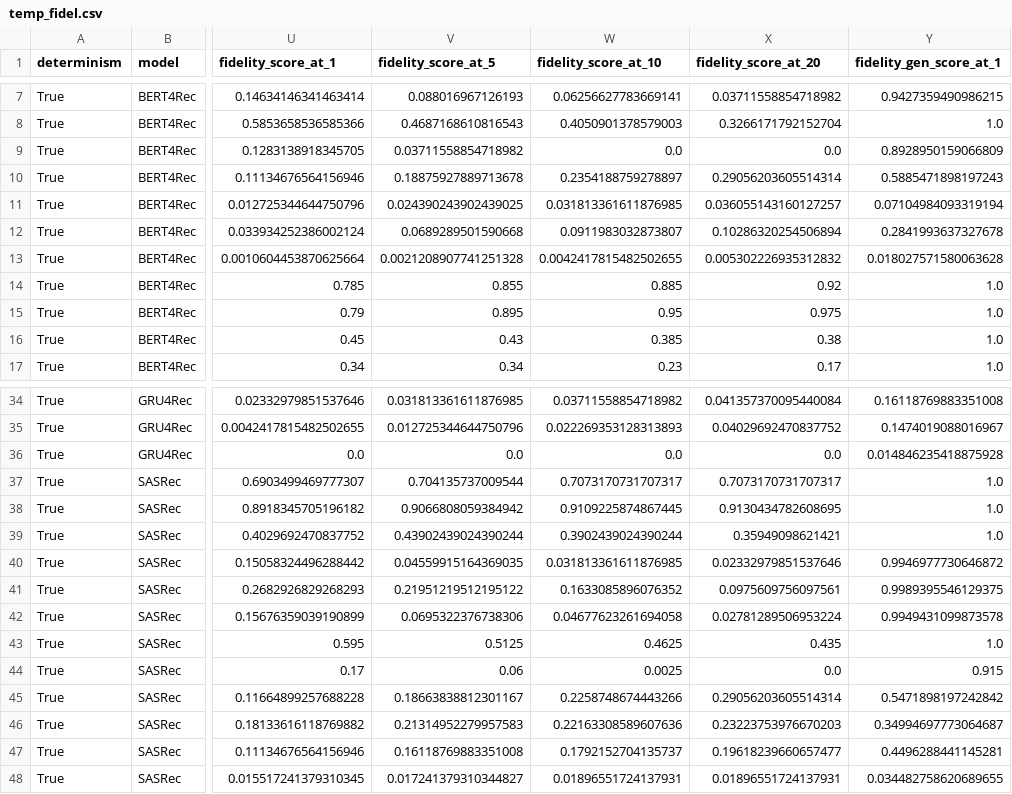
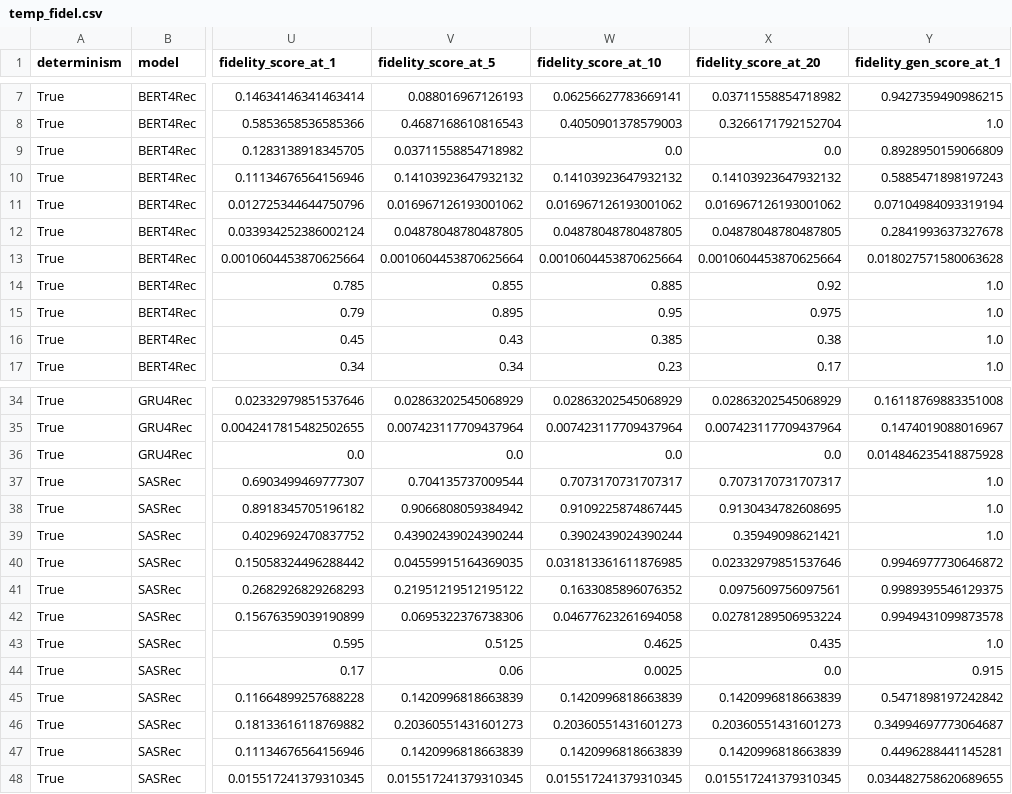
Before and after one commit to DomizianoScarcelli/counterfactual-explanations-recsys, a CSV file: temp_fidel.csv, drawn as a sheet; only a part is shown, gaps mark what is left out; the diff covers the shown part only; the diff names each change by its address in the sheet, - before the commit and + after, or states it on an @@ line.

```diff
--- a/temp_fidel.csv
+++ b/temp_fidel.csv
-V10 (fidelity_score_at_5): 0.18875927889713678
+V10 (fidelity_score_at_5): 0.14103923647932132
-W10 (fidelity_score_at_10): 0.2354188759278897
+W10 (fidelity_score_at_10): 0.14103923647932132
-X10 (fidelity_score_at_20): 0.29056203605514314
+X10 (fidelity_score_at_20): 0.14103923647932132
-V11 (fidelity_score_at_5): 0.024390243902439025
+V11 (fidelity_score_at_5): 0.016967126193001062
-W11 (fidelity_score_at_10): 0.031813361611876985
+W11 (fidelity_score_at_10): 0.016967126193001062
-X11 (fidelity_score_at_20): 0.036055143160127257
+X11 (fidelity_score_at_20): 0.016967126193001062
-V12 (fidelity_score_at_5): 0.0689289501590668
+V12 (fidelity_score_at_5): 0.04878048780487805
-W12 (fidelity_score_at_10): 0.0911983032873807
+W12 (fidelity_score_at_10): 0.04878048780487805
-X12 (fidelity_score_at_20): 0.10286320254506894
+X12 (fidelity_score_at_20): 0.04878048780487805
-V13 (fidelity_score_at_5): 0.0021208907741251328
+V13 (fidelity_score_at_5): 0.0010604453870625664
-W13 (fidelity_score_at_10): 0.0042417815482502655
+W13 (fidelity_score_at_10): 0.0010604453870625664
-X13 (fidelity_score_at_20): 0.005302226935312832
+X13 (fidelity_score_at_20): 0.0010604453870625664
-V34 (fidelity_score_at_5): 0.031813361611876985
+V34 (fidelity_score_at_5): 0.02863202545068929
-W34 (fidelity_score_at_10): 0.03711558854718982
+W34 (fidelity_score_at_10): 0.02863202545068929
-X34 (fidelity_score_at_20): 0.041357370095440084
+X34 (fidelity_score_at_20): 0.02863202545068929
-V35 (fidelity_score_at_5): 0.012725344644750796
+V35 (fidelity_score_at_5): 0.007423117709437964
-W35 (fidelity_score_at_10): 0.022269353128313893
+W35 (fidelity_score_at_10): 0.007423117709437964
-X35 (fidelity_score_at_20): 0.04029692470837752
+X35 (fidelity_score_at_20): 0.007423117709437964
-V45 (fidelity_score_at_5): 0.18663838812301167
+V45 (fidelity_score_at_5): 0.1420996818663839
-W45 (fidelity_score_at_10): 0.2258748674443266
+W45 (fidelity_score_at_10): 0.1420996818663839
-X45 (fidelity_score_at_20): 0.29056203605514314
+X45 (fidelity_score_at_20): 0.1420996818663839
-V46 (fidelity_score_at_5): 0.21314952279957583
+V46 (fidelity_score_at_5): 0.20360551431601273
-W46 (fidelity_score_at_10): 0.22163308589607636
+W46 (fidelity_score_at_10): 0.20360551431601273
-X46 (fidelity_score_at_20): 0.23223753976670203
+X46 (fidelity_score_at_20): 0.20360551431601273
-V47 (fidelity_score_at_5): 0.16118769883351008
+V47 (fidelity_score_at_5): 0.1420996818663839
-W47 (fidelity_score_at_10): 0.1792152704135737
+W47 (fidelity_score_at_10): 0.1420996818663839
-X47 (fidelity_score_at_20): 0.19618239660657477
+X47 (fidelity_score_at_20): 0.1420996818663839
-V48 (fidelity_score_at_5): 0.017241379310344827
+V48 (fidelity_score_at_5): 0.015517241379310345
-W48 (fidelity_score_at_10): 0.01896551724137931
+W48 (fidelity_score_at_10): 0.015517241379310345
-X48 (fidelity_score_at_20): 0.01896551724137931
+X48 (fidelity_score_at_20): 0.015517241379310345
```
Also changed, not shown: 32 edited cells elsewhere in this file, 8 other files.
